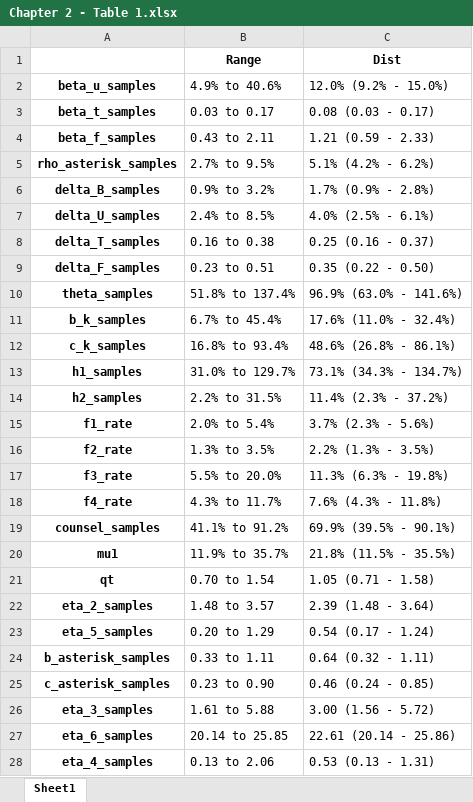
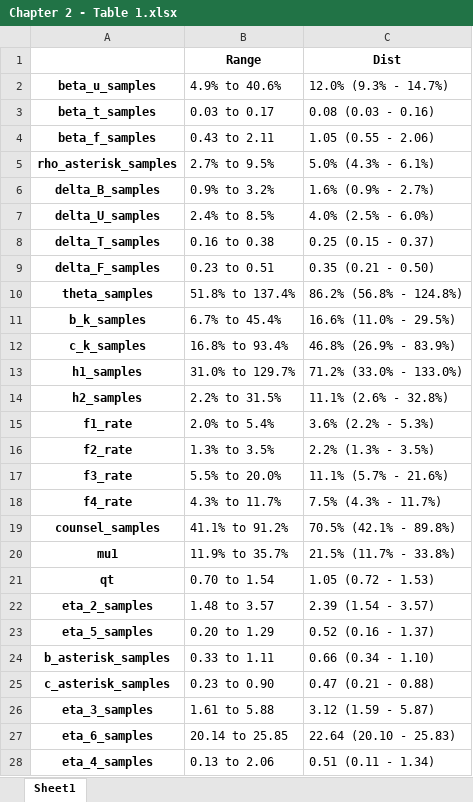
Before and after one commit to The-Kirby-Institute/PNG-Transmission-Model, an Excel workbook: output/Chp2_tables/Chapter 2 - Table 1.xlsx, sheet Sheet1, drawn as a sheet; values as stored, in another font and other column widths than the file's, no borders; the diff names each change by its address in the sheet, - before the commit and + after, or states it on an @@ line.

Commit message:
Revised posterior plots
- Revised posterior estimates based on previous recalibration of project HIV DR data

```diff
--- a/output/Chp2_tables/Chapter 2 - Table 1.xlsx (sheet Sheet1)
+++ b/output/Chp2_tables/Chapter 2 - Table 1.xlsx (sheet Sheet1)
-C2 (Dist): 12.0% (9.2% - 15.0%)
+C2 (Dist): 12.0% (9.3% - 14.7%)
-C3 (Dist): 0.08 (0.03 - 0.17)
+C3 (Dist): 0.08 (0.03 - 0.16)
-C4 (Dist): 1.21 (0.59 - 2.33)
+C4 (Dist): 1.05 (0.55 - 2.06)
-C5 (Dist): 5.1% (4.2% - 6.2%)
+C5 (Dist): 5.0% (4.3% - 6.1%)
-C6 (Dist): 1.7% (0.9% - 2.8%)
+C6 (Dist): 1.6% (0.9% - 2.7%)
-C7 (Dist): 4.0% (2.5% - 6.1%)
+C7 (Dist): 4.0% (2.5% - 6.0%)
-C8 (Dist): 0.25 (0.16 - 0.37)
+C8 (Dist): 0.25 (0.15 - 0.37)
-C9 (Dist): 0.35 (0.22 - 0.50)
+C9 (Dist): 0.35 (0.21 - 0.50)
-C10 (Dist): 96.9% (63.0% - 141.6%)
+C10 (Dist): 86.2% (56.8% - 124.8%)
-C11 (Dist): 17.6% (11.0% - 32.4%)
+C11 (Dist): 16.6% (11.0% - 29.5%)
-C12 (Dist): 48.6% (26.8% - 86.1%)
+C12 (Dist): 46.8% (26.9% - 83.9%)
-C13 (Dist): 73.1% (34.3% - 134.7%)
+C13 (Dist): 71.2% (33.0% - 133.0%)
-C14 (Dist): 11.4% (2.3% - 37.2%)
+C14 (Dist): 11.1% (2.6% - 32.8%)
-C15 (Dist): 3.7% (2.3% - 5.6%)
+C15 (Dist): 3.6% (2.2% - 5.3%)
-C17 (Dist): 11.3% (6.3% - 19.8%)
+C17 (Dist): 11.1% (5.7% - 21.6%)
-C18 (Dist): 7.6% (4.3% - 11.8%)
+C18 (Dist): 7.5% (4.3% - 11.7%)
-C19 (Dist): 69.9% (39.5% - 90.1%)
+C19 (Dist): 70.5% (42.1% - 89.8%)
-C20 (Dist): 21.8% (11.5% - 35.5%)
+C20 (Dist): 21.5% (11.7% - 33.8%)
-C21 (Dist): 1.05 (0.71 - 1.58)
+C21 (Dist): 1.05 (0.72 - 1.53)
-C22 (Dist): 2.39 (1.48 - 3.64)
+C22 (Dist): 2.39 (1.54 - 3.57)
-C23 (Dist): 0.54 (0.17 - 1.24)
+C23 (Dist): 0.52 (0.16 - 1.37)
-C24 (Dist): 0.64 (0.32 - 1.11)
+C24 (Dist): 0.66 (0.34 - 1.10)
-C25 (Dist): 0.46 (0.24 - 0.85)
+C25 (Dist): 0.47 (0.21 - 0.88)
-C26 (Dist): 3.00 (1.56 - 5.72)
+C26 (Dist): 3.12 (1.59 - 5.87)
-C27 (Dist): 22.61 (20.14 - 25.86)
+C27 (Dist): 22.64 (20.10 - 25.83)
-C28 (Dist): 0.53 (0.13 - 1.31)
+C28 (Dist): 0.51 (0.11 - 1.34)
```
Also changed, not shown: 30 other files.
